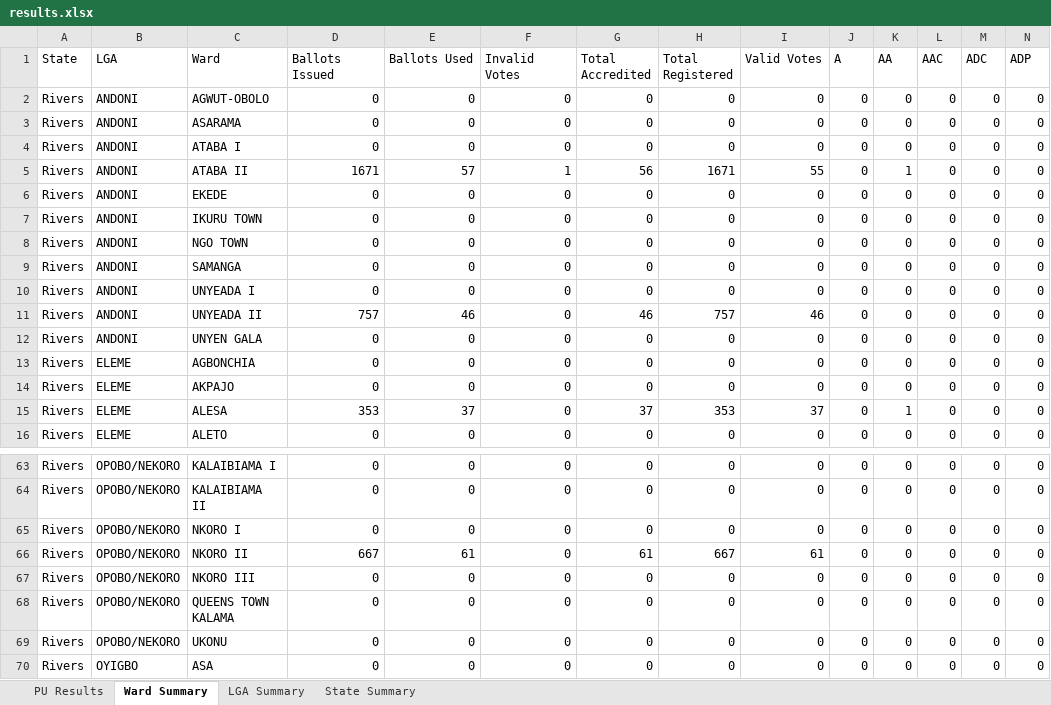
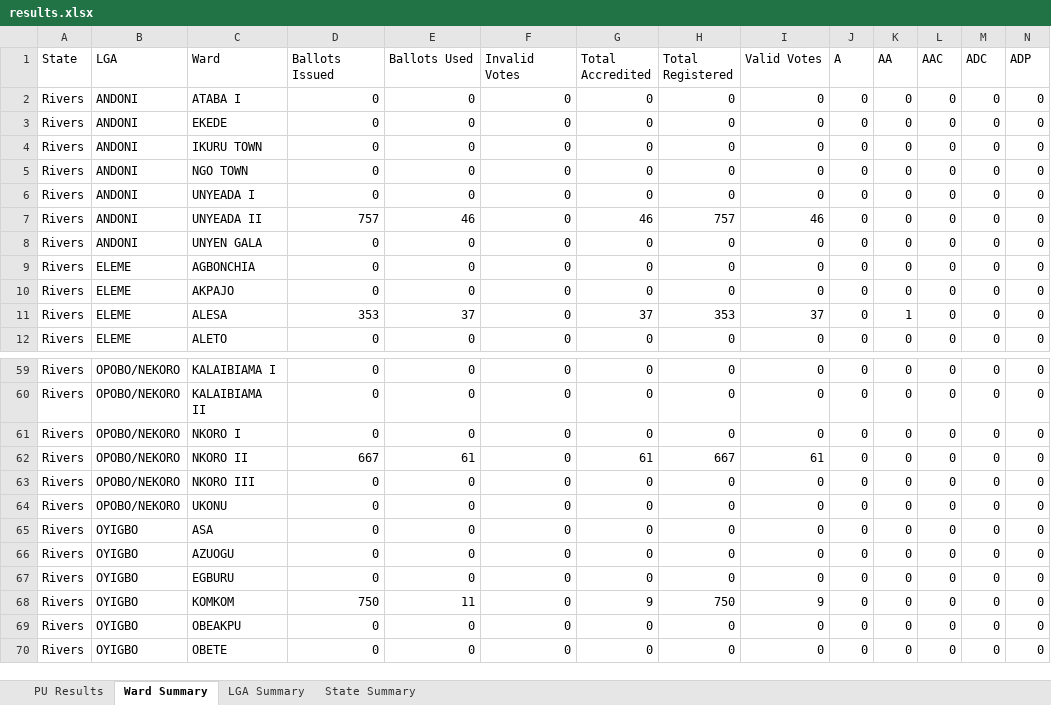
Before and after one commit to africadatawarehouse-netizen/inec-state-pull, an Excel workbook: output/Rivers/results.xlsx, sheet Ward Summary, drawn as a sheet; only a part is shown, gaps mark what is left out; the shorter side is filled out with more unchanged rows; values as stored, in another font and other column widths than the file's, no borders; rows hold the shown columns only; the diff names each change by its address in the sheet, - before the commit and + after, or states it on an @@ line.

```diff
--- a/output/Rivers/results.xlsx (sheet Ward Summary)
+++ b/output/Rivers/results.xlsx (sheet Ward Summary)
-row 2: Rivers | ANDONI | AGWUT-OBOLO | 0 | 0 | 0 | 0 | 0 | 0 | 0 | 0 | 0 | 0 | 0
-row 3: Rivers | ANDONI | ASARAMA | 0 | 0 | 0 | 0 | 0 | 0 | 0 | 0 | 0 | 0 | 0
-row 5: Rivers | ANDONI | ATABA II | 1671 | 57 | 1 | 56 | 1671 | 55 | 0 | 1 | 0 | 0 | 0
-row 9: Rivers | ANDONI | SAMANGA | 0 | 0 | 0 | 0 | 0 | 0 | 0 | 0 | 0 | 0 | 0
-row 68: Rivers | OPOBO/NEKORO | QUEENS TOWN KALAMA | 0 | 0 | 0 | 0 | 0 | 0 | 0 | 0 | 0 | 0 | 0
```
Also changed, not shown: sheet PU Results, sheet LGA Summary, sheet State Summary, output/Ekiti/results.xlsx, output/Enugu/results.xlsx, 18 other files.
